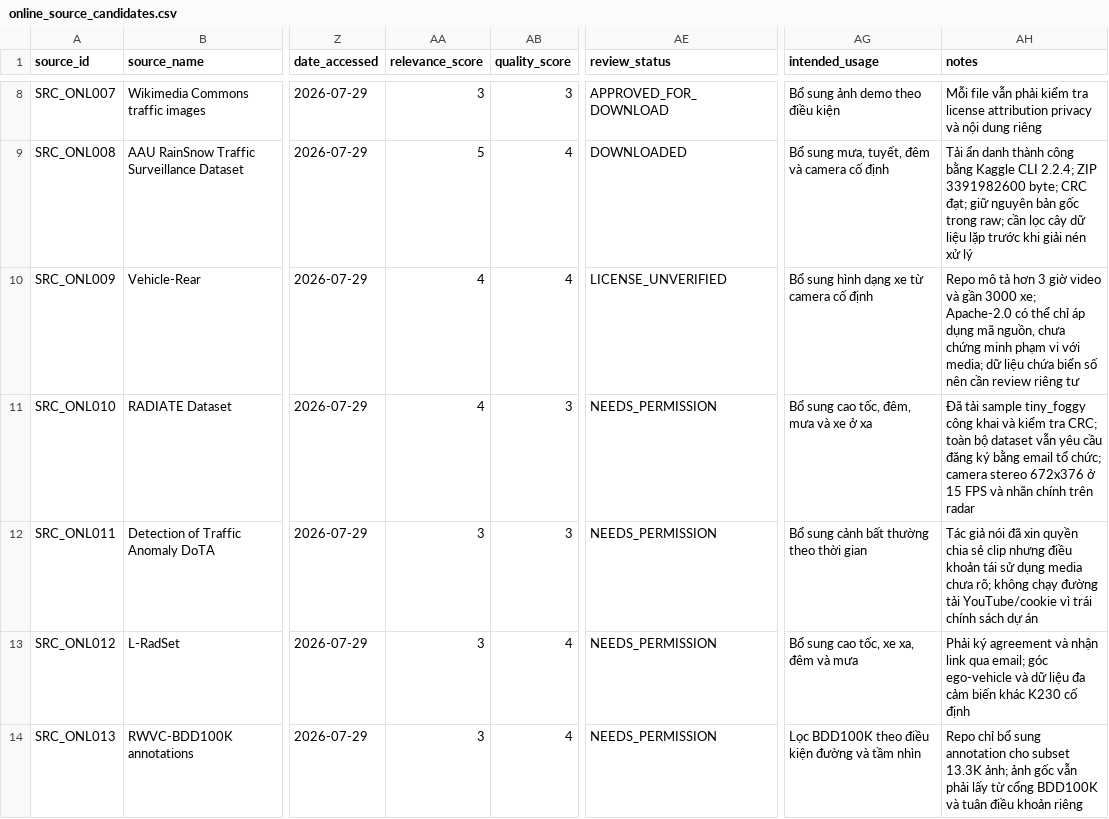
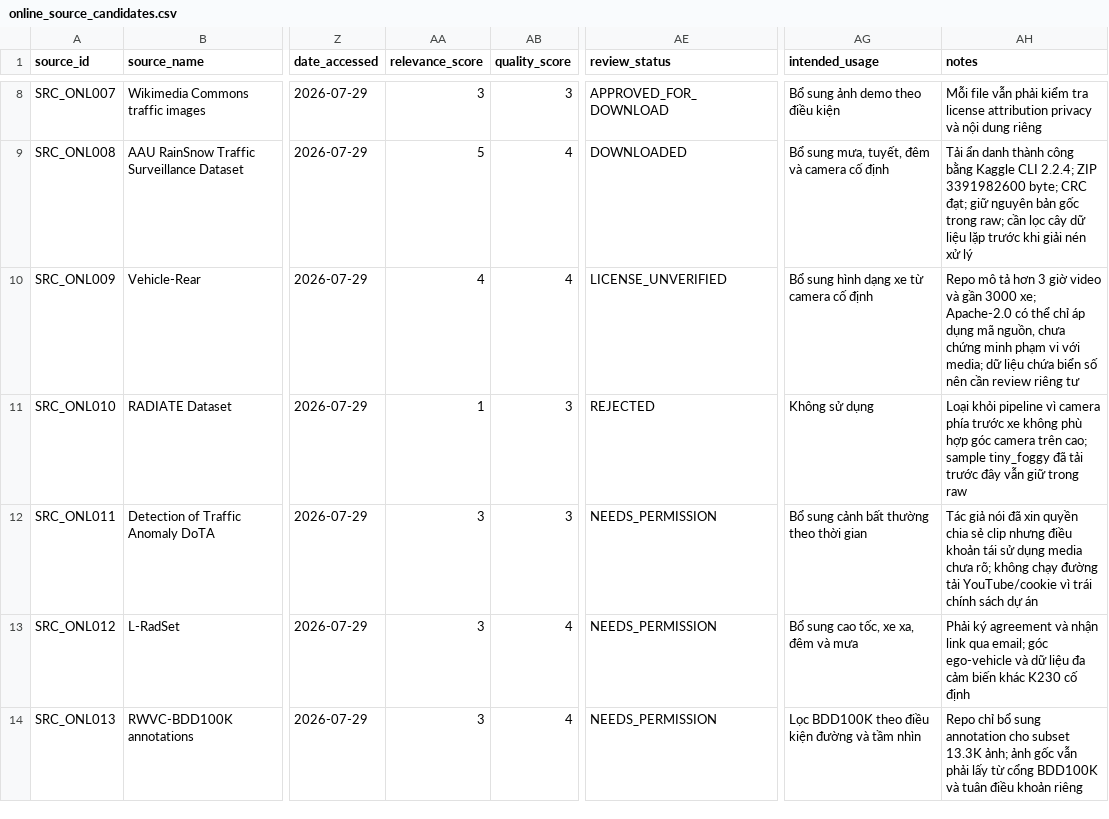
Before and after one commit to kinnynee/emergency-lane-dataset-pipeline, a CSV file: data_collection/planning/online_source_candidates.csv, drawn as a sheet; only a part is shown, gaps mark what is left out; the diff covers the shown part only; the diff names each change by its address in the sheet, - before the commit and + after, or states it on an @@ line.

```diff
--- a/data_collection/planning/online_source_candidates.csv
+++ b/data_collection/planning/online_source_candidates.csv
-AA11 (relevance_score): 4
+AA11 (relevance_score): 1
-AE11 (review_status): NEEDS_PERMISSION
+AE11 (review_status): REJECTED
-AG11 (intended_usage): Bổ sung cao tốc, đêm, mưa và xe ở xa
+AG11 (intended_usage): Không sử dụng
-AH11 (notes): Đã tải sample tiny_foggy công khai và kiểm tra CRC; toàn bộ dataset vẫn yêu cầu đăng ký bằng email tổ chức; camera stereo 672x376 ở 15 FPS và nhãn chính trên radar
+AH11 (notes): Loại khỏi pipeline vì camera phía trước xe không phù hợp góc camera trên cao; sample tiny_foggy đã tải trước đây vẫn giữ trong raw
```
Also changed, not shown: 18 edited cells elsewhere in this file, data_collection/planning/video_download_queue.csv, 3 other files.
